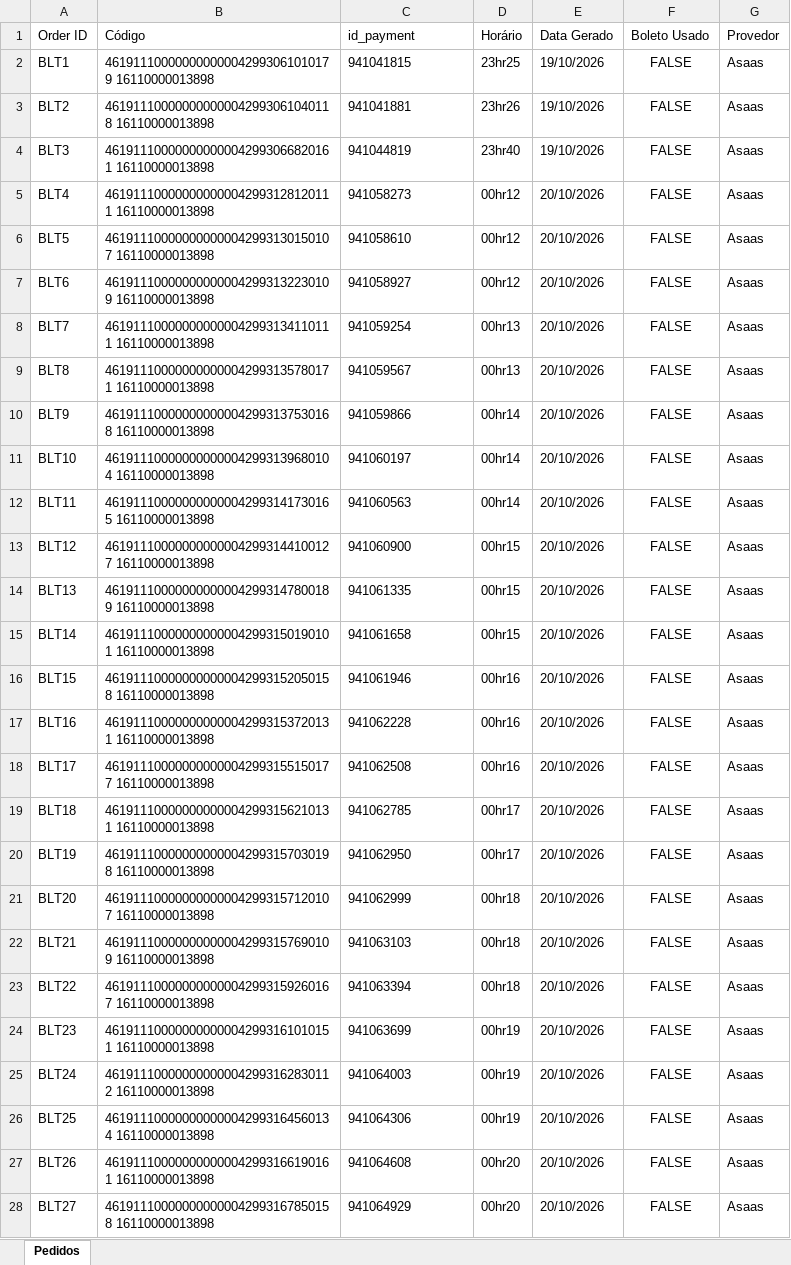
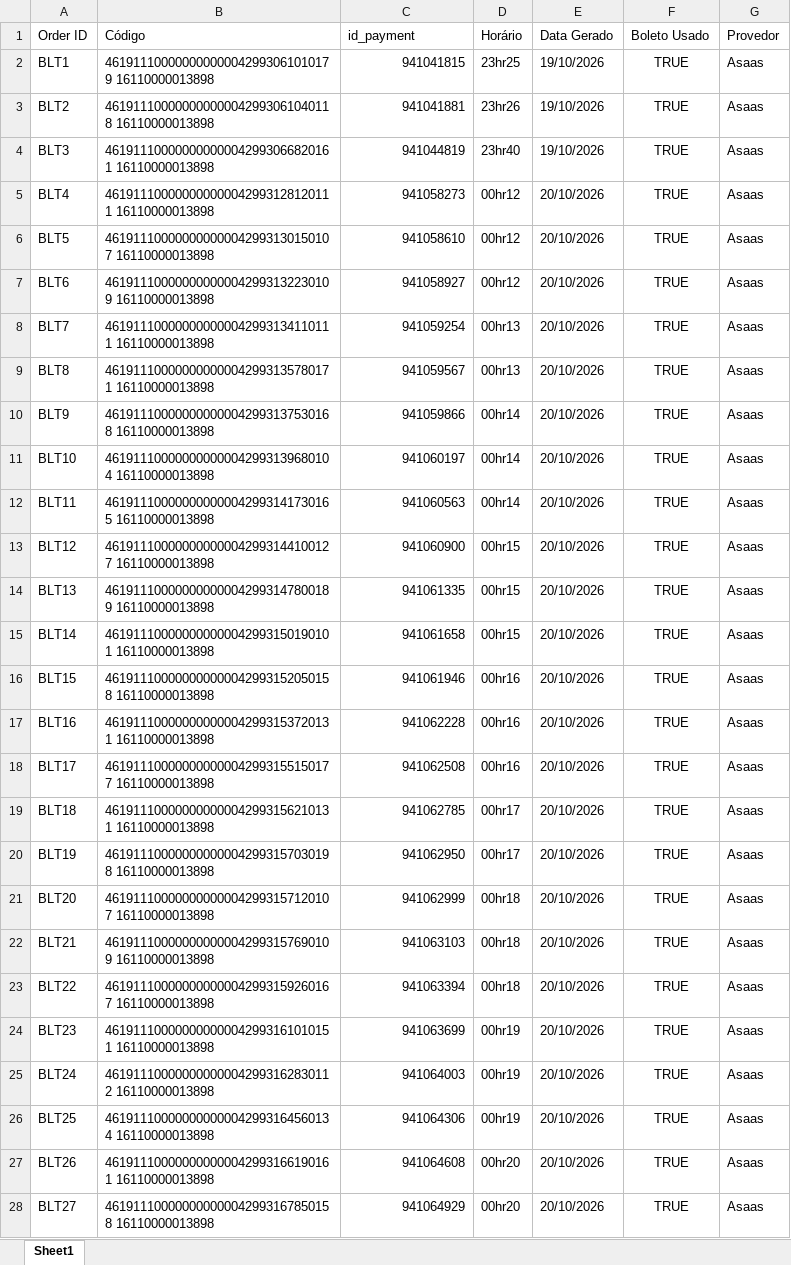
Before and after one commit to vitinbug121-hue/wppWebBoss, an Excel workbook: contas/alvesguilherme838@gmail.com/registros_pedidos.xlsx, sheet Sheet1, drawn as a sheet; only a part is shown; values as stored, in another font and other column widths than the file's, no borders; the diff covers the shown part only; the diff names each change by its address in the sheet, - before the commit and + after, or states it on an @@ line.

```diff
--- a/contas/alvesguilherme838@gmail.com/registros_pedidos.xlsx (sheet Sheet1)
+++ b/contas/alvesguilherme838@gmail.com/registros_pedidos.xlsx (sheet Sheet1)
-sheet tab: Pedidos
+sheet tab: Sheet1
-C2:C28 alignment: left
+C2:C28 alignment: right
-F2:F28 (Boleto Usado): FALSE
+F2:F28 (Boleto Usado): TRUE
```
Also changed, not shown: 42 edited cells and cell formats elsewhere in this sheet, contas/alvesguilherme838@gmail.com/vendas.xlsx, 12 other files.
